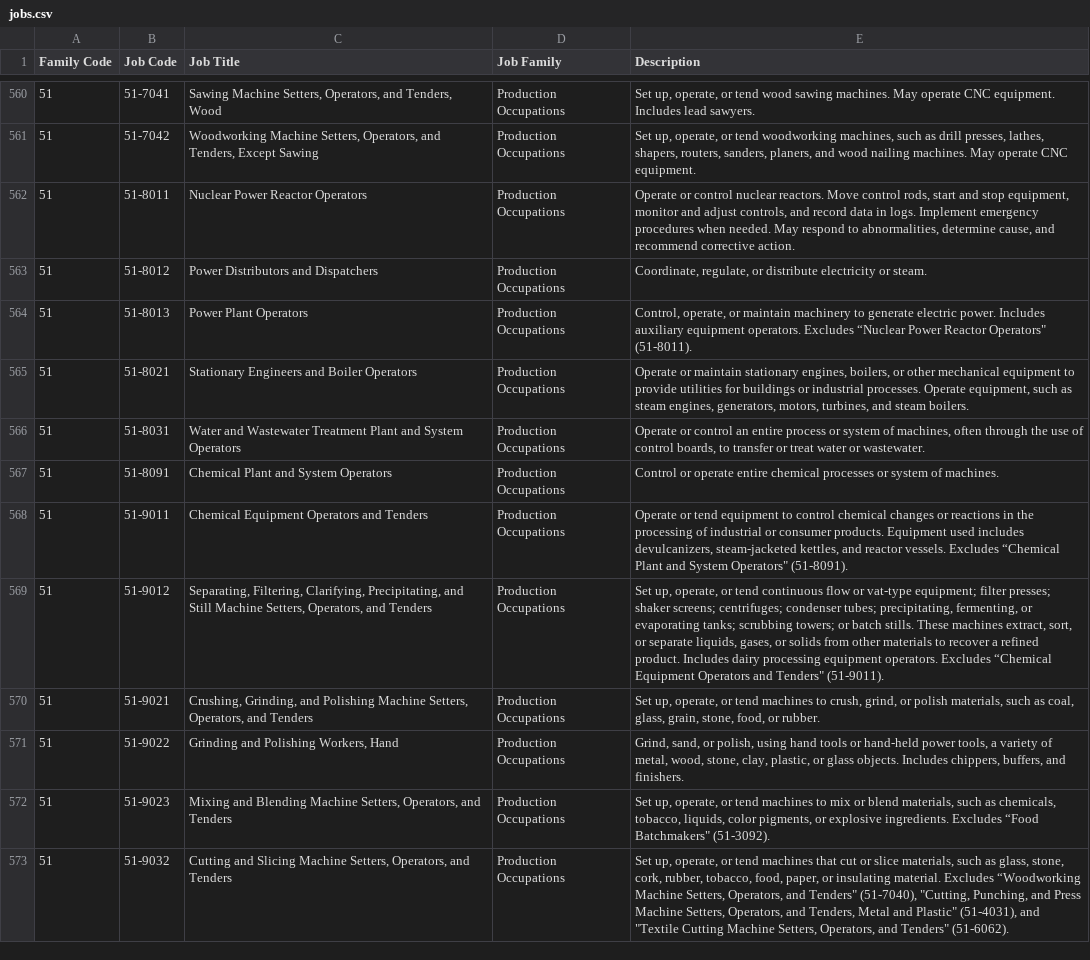
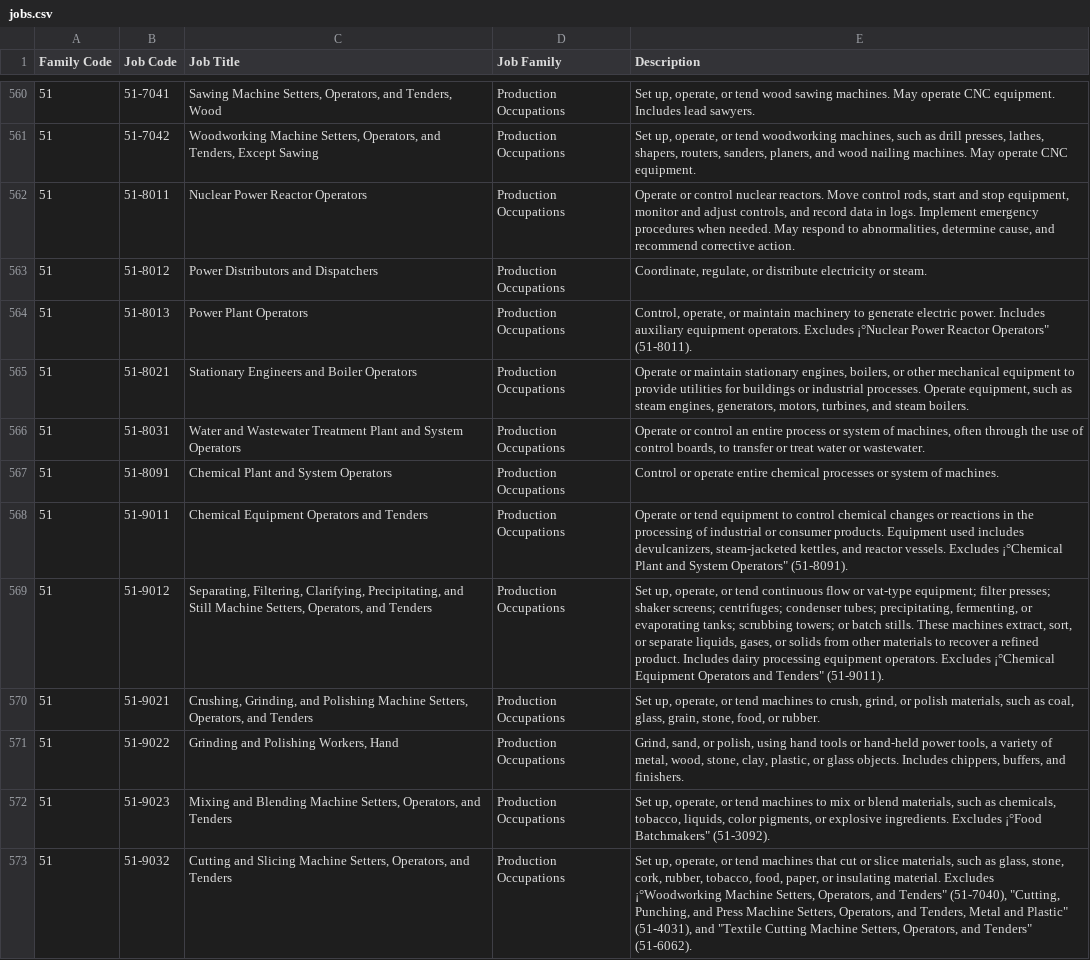
Before and after one commit to jonghkim/job-automation-index-web, a CSV file: static/data/csv/jobs.csv, drawn as a sheet; only a part is shown, gaps mark what is left out; the diff covers the shown part only; the diff names each change by its address in the sheet, - before the commit and + after, or states it on an @@ line.

```diff
--- a/static/data/csv/jobs.csv
+++ b/static/data/csv/jobs.csv
-E564 (Description): …operators. Excludes “Nuclear Power Reactor…
+E564 (Description): …operators. Excludes ¡°Nuclear Power Reactor…
-E568 (Description): …vessels. Excludes “Chemical Plant and…
+E568 (Description): …vessels. Excludes ¡°Chemical Plant and…
-E569 (Description): …operators. Excludes “Chemical Equipment Operators…
+E569 (Description): …operators. Excludes ¡°Chemical Equipment Operators…
-E572 (Description): …ingredients. Excludes “Food Batchmakers" (51-3092).
+E572 (Description): …ingredients. Excludes ¡°Food Batchmakers" (51-3092).
-E573 (Description): …material. Excludes “Woodworking Machine Setters,…
+E573 (Description): …material. Excludes ¡°Woodworking Machine Setters,…
```
Also changed, not shown: 122 edited cells elsewhere in this file, static/data/csv/Panel 5 2008.csv, static/data/csv/Panel 5 2008~2018.csv, 1 other file.
